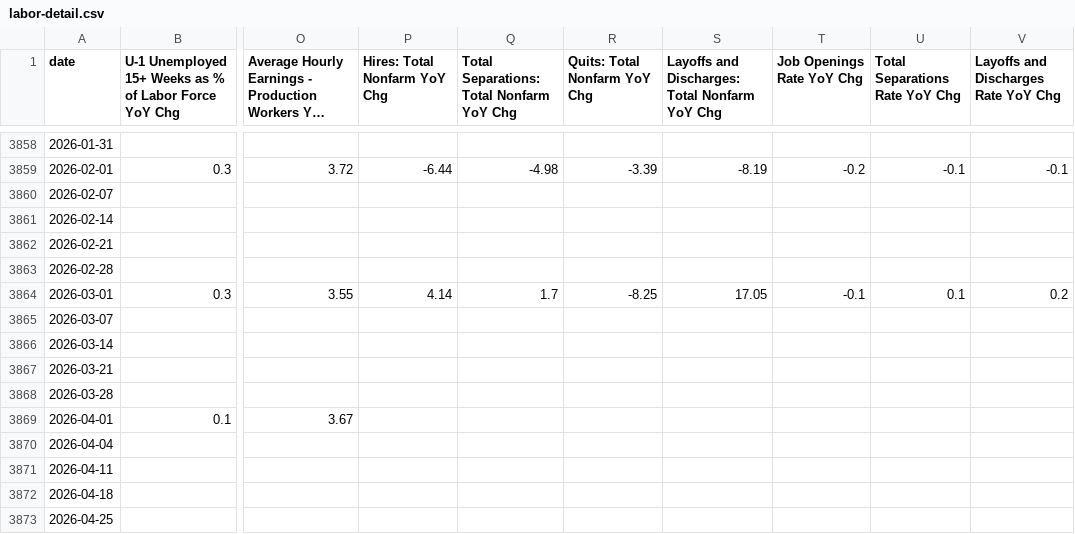
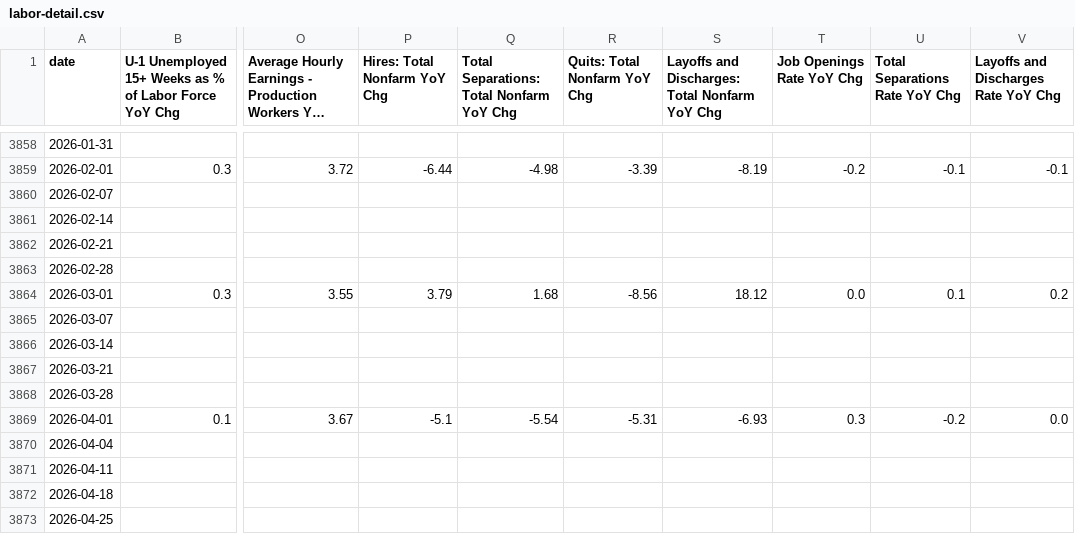
Before and after one commit to mikesimonsen/econ-data, a CSV file: sheets_data_calcs/yoy/labor-detail.csv, drawn as a sheet; only a part is shown, gaps mark what is left out; long unchanged cells end in …; the diff names each change by its address in the sheet, - before the commit and + after, or states it on an @@ line.

```diff
--- a/sheets_data_calcs/yoy/labor-detail.csv
+++ b/sheets_data_calcs/yoy/labor-detail.csv
-P3864 (Hires: Total Nonfarm YoY Chg): 4.14
+P3864 (Hires: Total Nonfarm YoY Chg): 3.79
-Q3864: 1.7
+Q3864: 1.68
-R3864 (Quits: Total Nonfarm YoY Chg): -8.25
+R3864 (Quits: Total Nonfarm YoY Chg): -8.56
-S3864: 17.05
+S3864: 18.12
-T3864 (Job Openings Rate YoY Chg): -0.1
+T3864 (Job Openings Rate YoY Chg): 0.0
-P3869 (Hires: Total Nonfarm YoY Chg): (empty)
+P3869 (Hires: Total Nonfarm YoY Chg): -5.1
-Q3869: (empty)
+Q3869: -5.54
-R3869 (Quits: Total Nonfarm YoY Chg): (empty)
+R3869 (Quits: Total Nonfarm YoY Chg): -5.31
-S3869: (empty)
+S3869: -6.93
-T3869 (Job Openings Rate YoY Chg): (empty)
+T3869 (Job Openings Rate YoY Chg): 0.3
-U3869 (Total Separations Rate YoY Chg): (empty)
+U3869 (Total Separations Rate YoY Chg): -0.2
-V3869: (empty)
+V3869: 0.0
```
Also changed, not shown: sheets_data/inflation-expectations.csv, sheets_data/labor-detail.csv, 20 other files.
